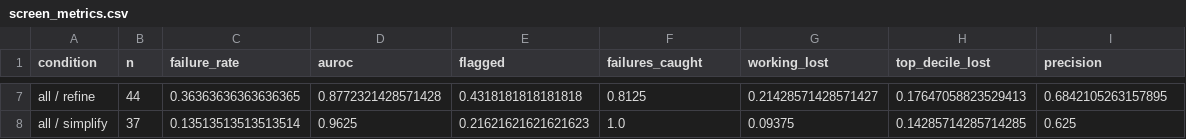
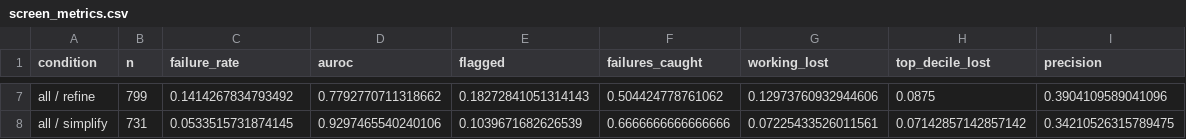
Before and after one commit to XAI-liacs/BLADE, a CSV file: experiments/mi/exp01_probing/results/prescreen/screen_metrics.csv, drawn as a sheet; only a part is shown, gaps mark what is left out; the diff covers the shown part only; the diff names each change by its address in the sheet, - before the commit and + after, or states it on an @@ line.

```diff
--- a/experiments/mi/exp01_probing/results/prescreen/screen_metrics.csv
+++ b/experiments/mi/exp01_probing/results/prescreen/screen_metrics.csv
-B7 (n): 44
+B7 (n): 799
-C7 (failure_rate): 0.36363636363636365
+C7 (failure_rate): 0.1414267834793492
-D7 (auroc): 0.8772321428571428
+D7 (auroc): 0.7792770711318662
-E7 (flagged): 0.4318181818181818
+E7 (flagged): 0.18272841051314143
-F7 (failures_caught): 0.8125
+F7 (failures_caught): 0.504424778761062
-G7 (working_lost): 0.21428571428571427
+G7 (working_lost): 0.12973760932944606
-H7 (top_decile_lost): 0.17647058823529413
+H7 (top_decile_lost): 0.0875
-I7 (precision): 0.6842105263157895
+I7 (precision): 0.3904109589041096
-B8 (n): 37
+B8 (n): 731
-C8 (failure_rate): 0.13513513513513514
+C8 (failure_rate): 0.0533515731874145
-D8 (auroc): 0.9625
+D8 (auroc): 0.9297465540240106
-E8 (flagged): 0.21621621621621623
+E8 (flagged): 0.1039671682626539
-F8 (failures_caught): 1.0
+F8 (failures_caught): 0.6666666666666666
-G8 (working_lost): 0.09375
+G8 (working_lost): 0.07225433526011561
-H8 (top_decile_lost): 0.14285714285714285
+H8 (top_decile_lost): 0.07142857142857142
-I8 (precision): 0.625
+I8 (precision): 0.34210526315789475
```
Also changed, not shown: 32 edited cells elsewhere in this file, experiments/mi/exp01_probing/results/prescreen/runs.csv, 8 other files.
